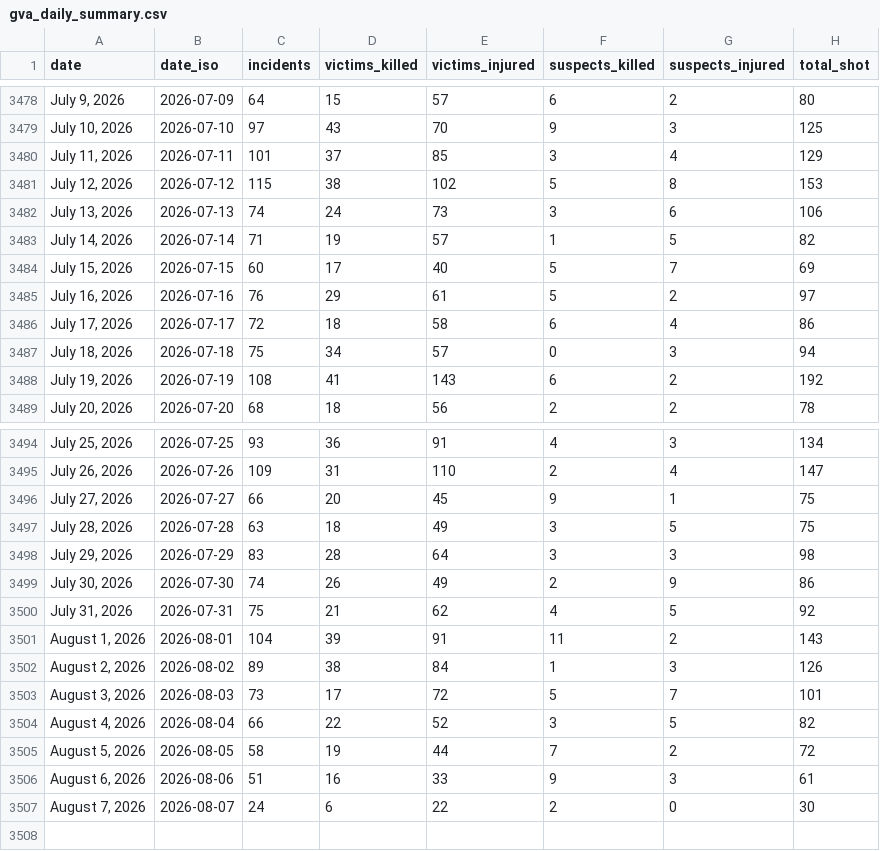
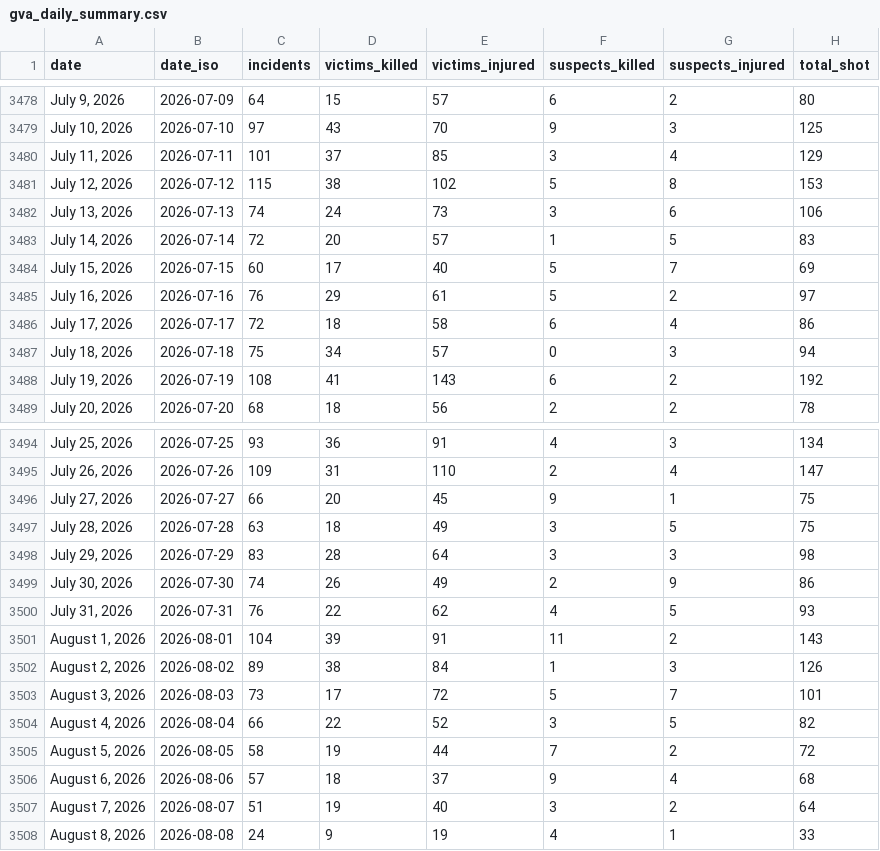
Before and after one commit to AH-Datalytics/gva-scraper, a CSV file: data/gva_daily_summary.csv, drawn as a sheet; only a part is shown, gaps mark what is left out.

Commit message:
Daily update: +59 incidents (2026-08-09)

```diff
--- a/data/gva_daily_summary.csv
+++ b/data/gva_daily_summary.csv
@@ -3482,3 +3482,3 @@ date,date_iso,incidents,victims_killed,victims_injured,suspects_killed,suspects_
 "July 13, 2026",2026-07-13,74,24,73,3,6,106
-"July 14, 2026",2026-07-14,71,19,57,1,5,82
+"July 14, 2026",2026-07-14,72,20,57,1,5,83
 "July 15, 2026",2026-07-15,60,17,40,5,7,69
@@ -3499,3 +3499,3 @@ date,date_iso,incidents,victims_killed,victims_injured,suspects_killed,suspects_
 "July 30, 2026",2026-07-30,74,26,49,2,9,86
-"July 31, 2026",2026-07-31,75,21,62,4,5,92
+"July 31, 2026",2026-07-31,76,22,62,4,5,93
 "August 1, 2026",2026-08-01,104,39,91,11,2,143
@@ -3505,3 +3505,4 @@ date,date_iso,incidents,victims_killed,victims_injured,suspects_killed,suspects_
 "August 5, 2026",2026-08-05,58,19,44,7,2,72
-"August 6, 2026",2026-08-06,51,16,33,9,3,61
-"August 7, 2026",2026-08-07,24,6,22,2,0,30
+"August 6, 2026",2026-08-06,57,18,37,9,4,68
+"August 7, 2026",2026-08-07,51,19,40,3,2,64
+"August 8, 2026",2026-08-08,24,9,19,4,1,33
```
Also changed, not shown: 1 other file.
